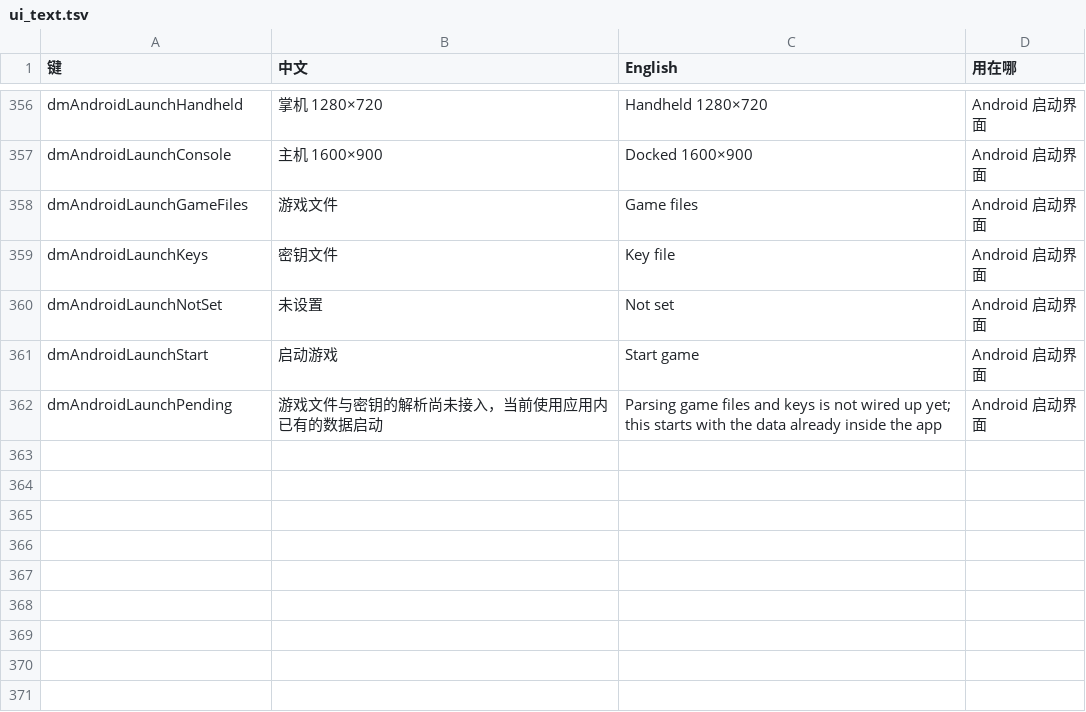
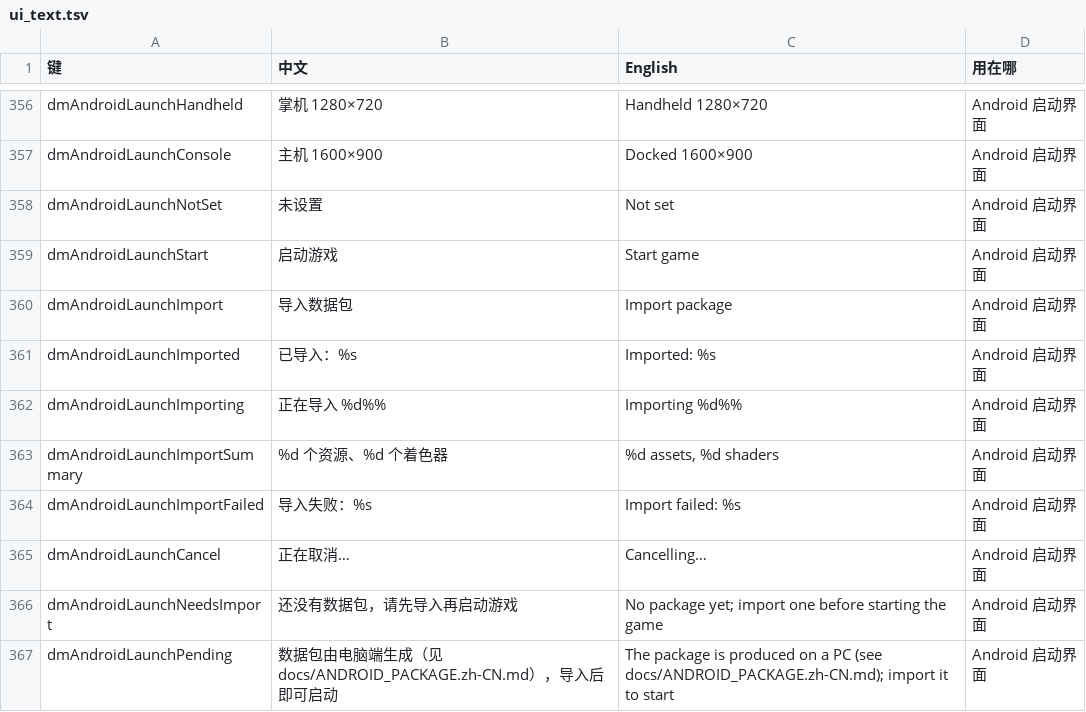
Before and after one commit to Quaker-J/d2r-android, a TSV file: dm/i18n/ui_text.tsv, drawn as a sheet; only a part is shown, gaps mark what is left out.

```diff
--- a/dm/i18n/ui_text.tsv
+++ b/dm/i18n/ui_text.tsv
@@ -357,6 +357,11 @@ dmAndroidLaunchHandheld	掌机 1280×720	Handheld 1280×720	Android 启动界面
 dmAndroidLaunchConsole	主机 1600×900	Docked 1600×900	Android 启动界面
-dmAndroidLaunchGameFiles	游戏文件	Game files	Android 启动界面
-dmAndroidLaunchKeys	密钥文件	Key file	Android 启动界面
 dmAndroidLaunchNotSet	未设置	Not set	Android 启动界面
 dmAndroidLaunchStart	启动游戏	Start game	Android 启动界面
-dmAndroidLaunchPending	游戏文件与密钥的解析尚未接入，当前使用应用内已有的数据启动	Parsing game files and keys is not wired up yet; this starts with the data already inside the app	Android 启动界面
+dmAndroidLaunchImport	导入数据包	Import package	Android 启动界面
+dmAndroidLaunchImported	已导入：%s	Imported: %s	Android 启动界面
+dmAndroidLaunchImporting	正在导入 %d%%	Importing %d%%	Android 启动界面
+dmAndroidLaunchImportSummary	%d 个资源、%d 个着色器	%d assets, %d shaders	Android 启动界面
+dmAndroidLaunchImportFailed	导入失败：%s	Import failed: %s	Android 启动界面
+dmAndroidLaunchCancel	正在取消…	Cancelling…	Android 启动界面
+dmAndroidLaunchNeedsImport	还没有数据包，请先导入再启动游戏	No package yet; import one before starting the game	Android 启动界面
+dmAndroidLaunchPending	数据包由电脑端生成（见 docs/ANDROID_PACKAGE.zh-CN.md），导入后即可启动	The package is produced on a PC (see docs/ANDROID_PACKAGE.zh-CN.md); import it to start	Android 启动界面
```
Also changed, not shown: 6 other files.
